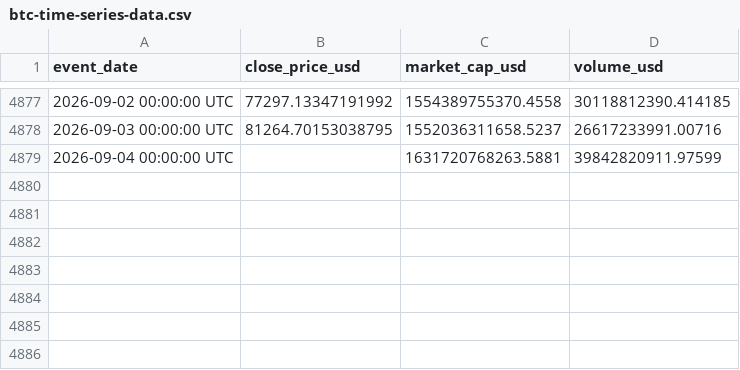
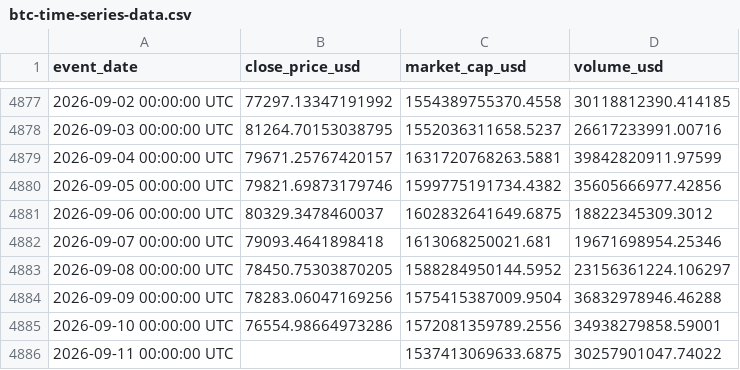
Before and after one commit to FantasyFalx/btc-time-series-forecasting-model, a CSV file: data/btc-time-series-data.csv, drawn as a sheet; only a part is shown, gaps mark what is left out.

Commit message:
Model dev v.1.0.0: Trained and validated model with backtesting on historical btc data. Ready for serialization and deployment

```diff
--- a/data/btc-time-series-data.csv
+++ b/data/btc-time-series-data.csv
@@ -4878,2 +4878,9 @@ event_date,close_price_usd,market_cap_usd,volume_usd
 2026-09-03 00:00:00 UTC,81264.70153038795,1552036311658.5237,26617233991.00716
-2026-09-04 00:00:00 UTC,"",1631720768263.5881,39842820911.97599
+2026-09-04 00:00:00 UTC,79671.25767420157,1631720768263.5881,39842820911.97599
+2026-09-05 00:00:00 UTC,79821.69873179746,1599775191734.4382,35605666977.42856
+2026-09-06 00:00:00 UTC,80329.3478460037,1602832641649.6875,18822345309.3012
+2026-09-07 00:00:00 UTC,79093.4641898418,1613068250021.681,19671698954.25346
+2026-09-08 00:00:00 UTC,78450.75303870205,1588284950144.5952,23156361224.106297
+2026-09-09 00:00:00 UTC,78283.06047169256,1575415387009.9504,36832978946.46288
+2026-09-10 00:00:00 UTC,76554.98664973286,1572081359789.2556,34938279858.59001
+2026-09-11 00:00:00 UTC,"",1537413069633.6875,30257901047.74022
```
Also changed, not shown: 14 other files.
